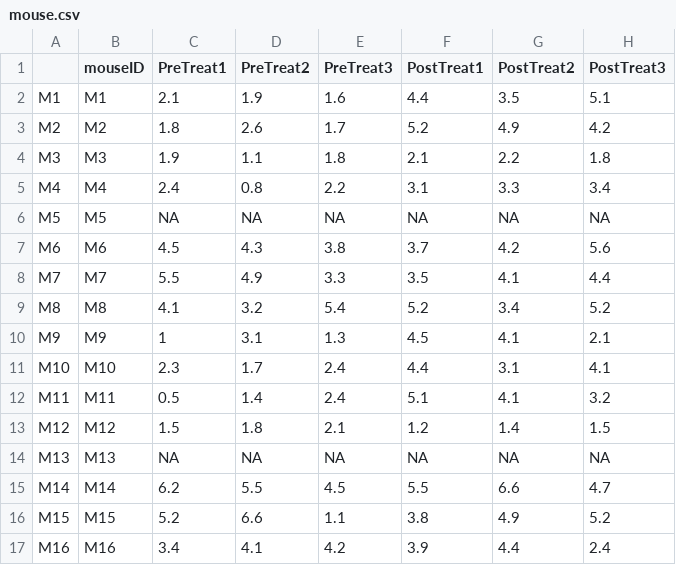
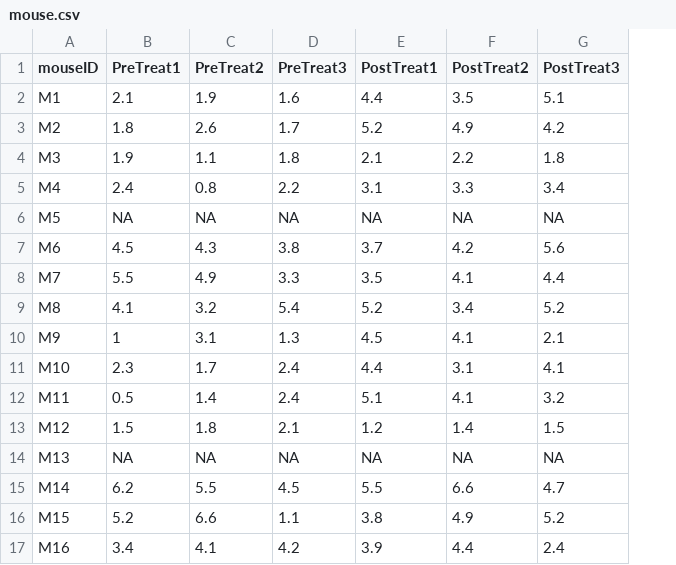
Before and after one commit to laderast/RBootcamp, a CSV file: data/mouse.csv, drawn as a sheet; the diff names each change by its address in the sheet, - before the commit and + after, or states it on an @@ line.

Commit message:
Update mouse.csv

```diff
--- a/data/mouse.csv
+++ b/data/mouse.csv
-column A, rows 2-17: M1 | M2 | M3 | M4 | M5 | M6 | M7 | M8 | M9 | M10 | M11 | M12 | M13 | M14 | M15 | M16
```
